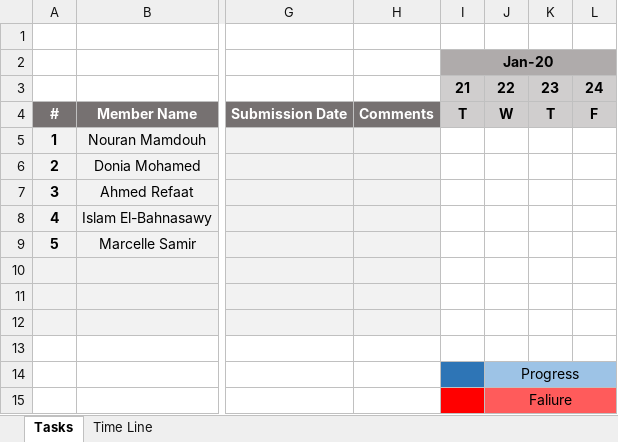
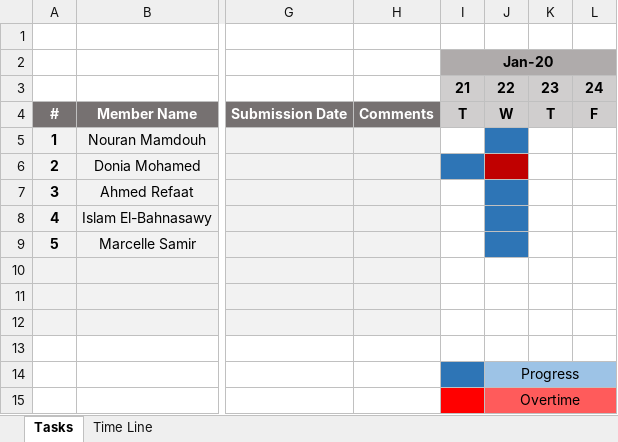
Before and after one commit to TheChosenStranger/Digital_Elevator, an Excel workbook: Software Deliveries Log/PP.xlsx, sheet Tasks, drawn as a sheet; only a part is shown, gaps mark what is left out; values as stored, in another font and other column widths than the file's, no borders; conditional formats not drawn; the diff names each change by its address in the sheet, - before the commit and + after, or states it on an @@ line.

Commit message:
Updated the PP after finishing the CYRS_V1.0 Signed-off-by: Moustafa Ghareeb <moustafa.ghareeb.hpg@gmail.com>

```diff
--- a/Software Deliveries Log/PP.xlsx (sheet Tasks)
+++ b/Software Deliveries Log/PP.xlsx (sheet Tasks)
-J5 fill: none
+J5 fill: #2E75B6
-I6 fill: none
+I6 fill: #2E75B6
-J6 fill: none
+J6 fill: #C00000
-J7:J9 fill: none
+J7:J9 fill: #2E75B6
-J15: Faliure
+J15: Overtime
```
